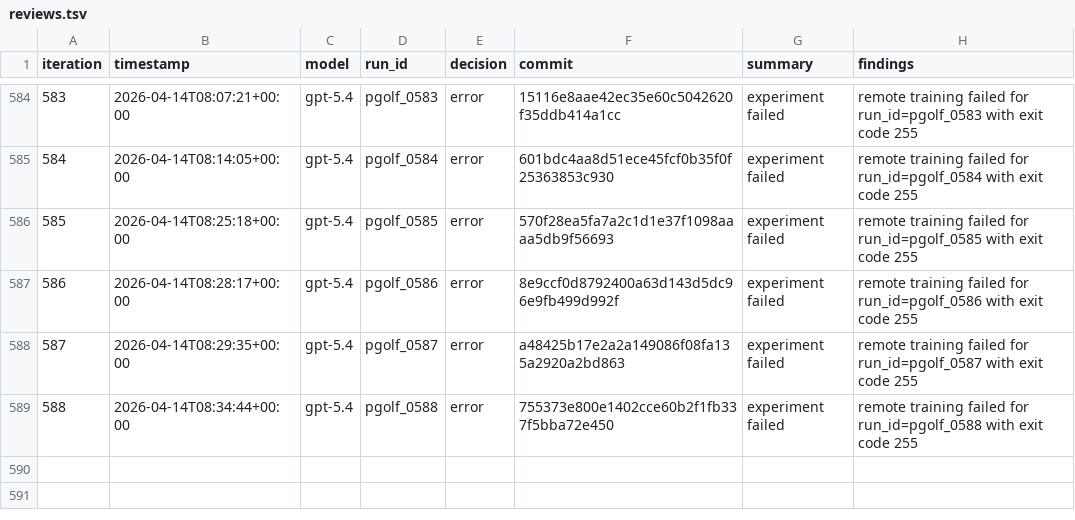
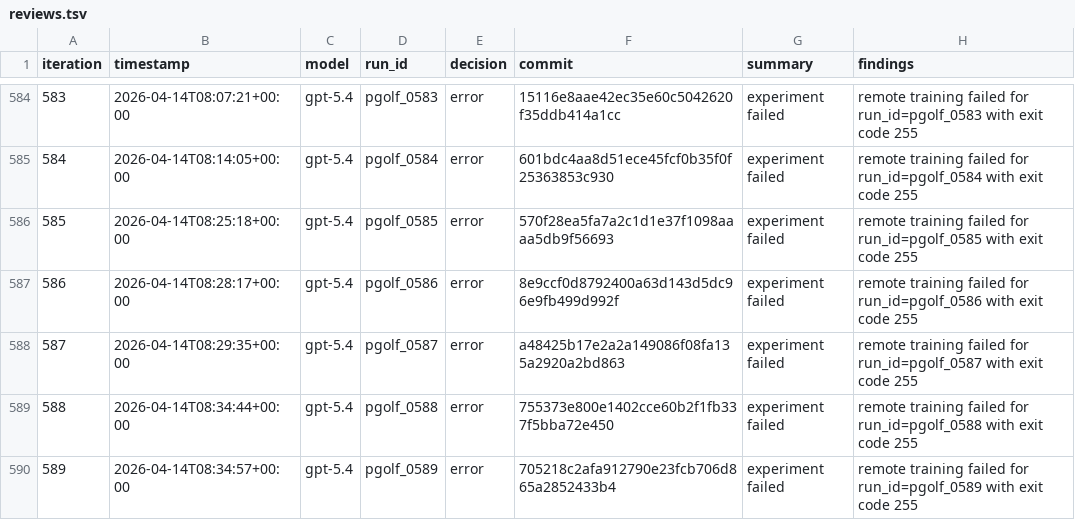
Before and after one commit to carlulsoe/parameter-golf, a TSV file: reviews.tsv, drawn as a sheet; only a part is shown, gaps mark what is left out.

Commit message:
chore(autoresearch): record error for pgolf_0589

```diff
--- a/reviews.tsv
+++ b/reviews.tsv
@@ -589 +589,2 @@ iteration	timestamp	model	run_id	decision	commit	summary	findings
 588	2026-04-14T08:34:44+00:00	gpt-5.4	pgolf_0588	error	755373e800e1402cce60b2f1fb337f5bba72e450	experiment failed	remote training failed for run_id=pgolf_0588 with exit code 255
+589	2026-04-14T08:34:57+00:00	gpt-5.4	pgolf_0589	error	705218c2afa912790e23fcb706d865a2852433b4	experiment failed	remote training failed for run_id=pgolf_0589 with exit code 255
```
Also changed, not shown: 1 other file.
